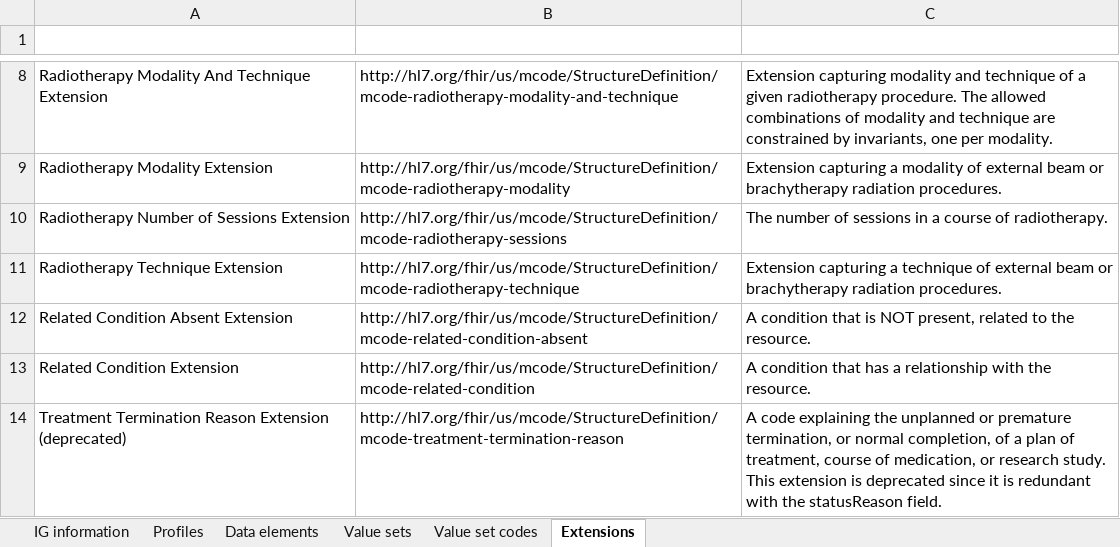
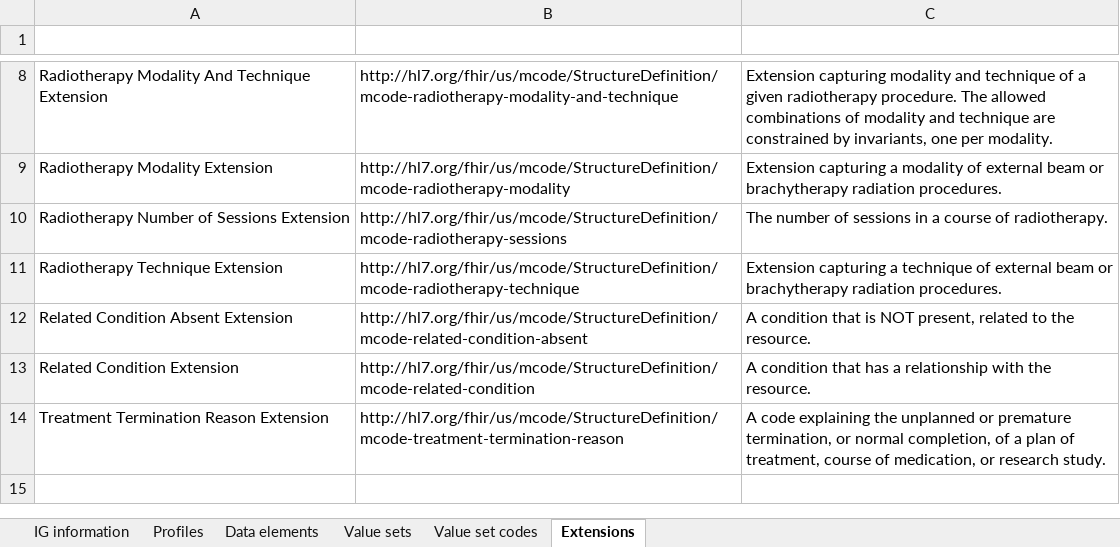
Before and after one commit to HL7/fhir-mCODE-ig, an Excel workbook: input/images/data-dictionary/mCODEDataDictionary-STU3.xlsx, sheet Extensions, drawn as a sheet; only a part is shown, gaps mark what is left out; values as stored, in another font and other column widths than the file's, no borders; table styles not drawn; ↵ is a line break in a cell; the diff names each change by its address in the sheet, - before the commit and + after, or states it on an @@ line.

```diff
--- a/input/images/data-dictionary/mCODEDataDictionary-STU3.xlsx (sheet Extensions)
+++ b/input/images/data-dictionary/mCODEDataDictionary-STU3.xlsx (sheet Extensions)
-A14 (Title): Treatment Termination Reason Extension (deprecated)
+A14 (Title): Treatment Termination Reason Extension
-C14 (Description): …research study. ↵ This extension is deprecated since it is redundant with the statusReason field.
+C14 (Description): …research study.
```
Also changed, not shown: sheet Value set codes, sheet Data elements, sheet Value sets, sheet Profiles, sheet IG information, hidden cells, input/images/data-dictionary/mCODEDataDictionary-STU3-vs-STU2.1.xlsx, 2 other files.
